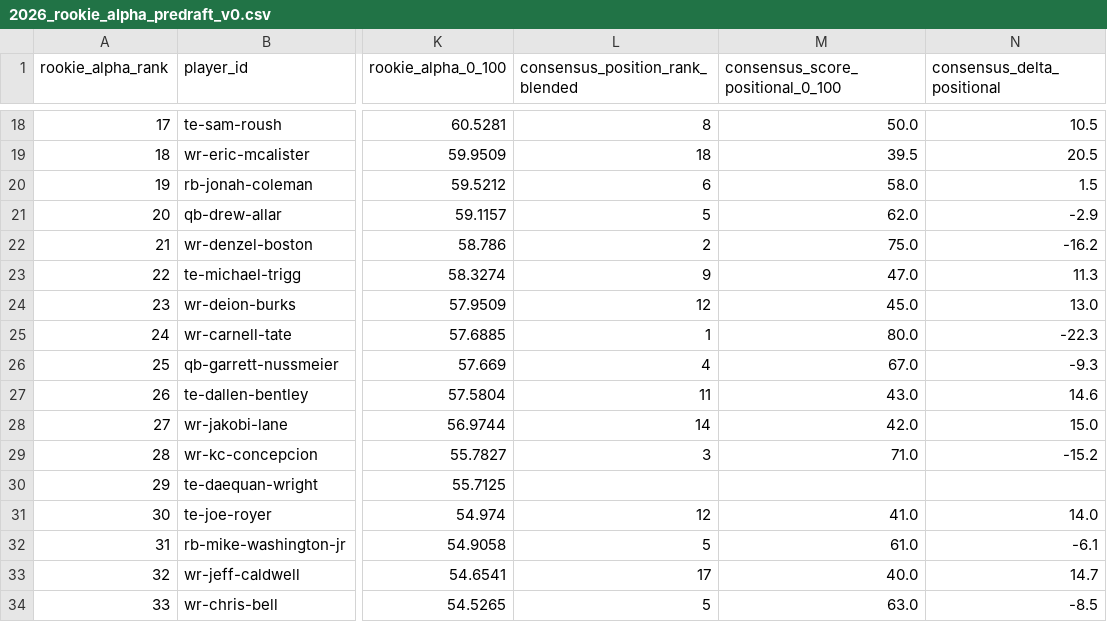
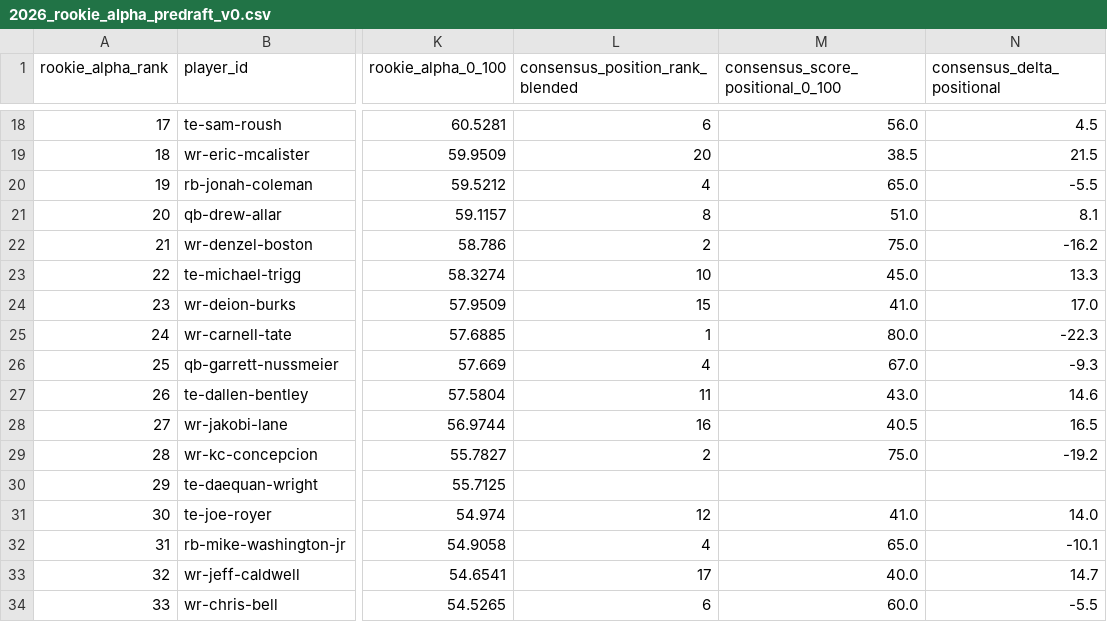
Before and after one commit to Prometheus-Frameworks/TIBER-Rookies, a CSV file: exports/promoted/rookie-alpha/2026_rookie_alpha_predraft_v0.csv, drawn as a sheet; only a part is shown, gaps mark what is left out; the diff covers the shown part only; the diff names each change by its address in the sheet, - before the commit and + after, or states it on an @@ line.

```diff
--- a/exports/promoted/rookie-alpha/2026_rookie_alpha_predraft_v0.csv
+++ b/exports/promoted/rookie-alpha/2026_rookie_alpha_predraft_v0.csv
-L18 (consensus_position_rank_blended): 8
+L18 (consensus_position_rank_blended): 6
-M18 (consensus_score_positional_0_100): 50.0
+M18 (consensus_score_positional_0_100): 56.0
-N18 (consensus_delta_positional): 10.5
+N18 (consensus_delta_positional): 4.5
-L19 (consensus_position_rank_blended): 18
+L19 (consensus_position_rank_blended): 20
-M19 (consensus_score_positional_0_100): 39.5
+M19 (consensus_score_positional_0_100): 38.5
-N19 (consensus_delta_positional): 20.5
+N19 (consensus_delta_positional): 21.5
-L20 (consensus_position_rank_blended): 6
+L20 (consensus_position_rank_blended): 4
-M20 (consensus_score_positional_0_100): 58.0
+M20 (consensus_score_positional_0_100): 65.0
-N20 (consensus_delta_positional): 1.5
+N20 (consensus_delta_positional): -5.5
-L21 (consensus_position_rank_blended): 5
+L21 (consensus_position_rank_blended): 8
-M21 (consensus_score_positional_0_100): 62.0
+M21 (consensus_score_positional_0_100): 51.0
-N21 (consensus_delta_positional): -2.9
+N21 (consensus_delta_positional): 8.1
-L23 (consensus_position_rank_blended): 9
+L23 (consensus_position_rank_blended): 10
-M23 (consensus_score_positional_0_100): 47.0
+M23 (consensus_score_positional_0_100): 45.0
-N23 (consensus_delta_positional): 11.3
+N23 (consensus_delta_positional): 13.3
-L24 (consensus_position_rank_blended): 12
+L24 (consensus_position_rank_blended): 15
-M24 (consensus_score_positional_0_100): 45.0
+M24 (consensus_score_positional_0_100): 41.0
-N24 (consensus_delta_positional): 13.0
+N24 (consensus_delta_positional): 17.0
-L28 (consensus_position_rank_blended): 14
+L28 (consensus_position_rank_blended): 16
-M28 (consensus_score_positional_0_100): 42.0
+M28 (consensus_score_positional_0_100): 40.5
-N28 (consensus_delta_positional): 15.0
+N28 (consensus_delta_positional): 16.5
-L29 (consensus_position_rank_blended): 3
+L29 (consensus_position_rank_blended): 2
-M29 (consensus_score_positional_0_100): 71.0
+M29 (consensus_score_positional_0_100): 75.0
-N29 (consensus_delta_positional): -15.2
+N29 (consensus_delta_positional): -19.2
-L32 (consensus_position_rank_blended): 5
+L32 (consensus_position_rank_blended): 4
-M32 (consensus_score_positional_0_100): 61.0
+M32 (consensus_score_positional_0_100): 65.0
-N32 (consensus_delta_positional): -6.1
+N32 (consensus_delta_positional): -10.1
-L34 (consensus_position_rank_blended): 5
+L34 (consensus_position_rank_blended): 6
-M34 (consensus_score_positional_0_100): 63.0
+M34 (consensus_score_positional_0_100): 60.0
-N34 (consensus_delta_positional): -8.5
+N34 (consensus_delta_positional): -5.5
```
Also changed, not shown: 96 edited cells elsewhere in this file, 3 other files.
